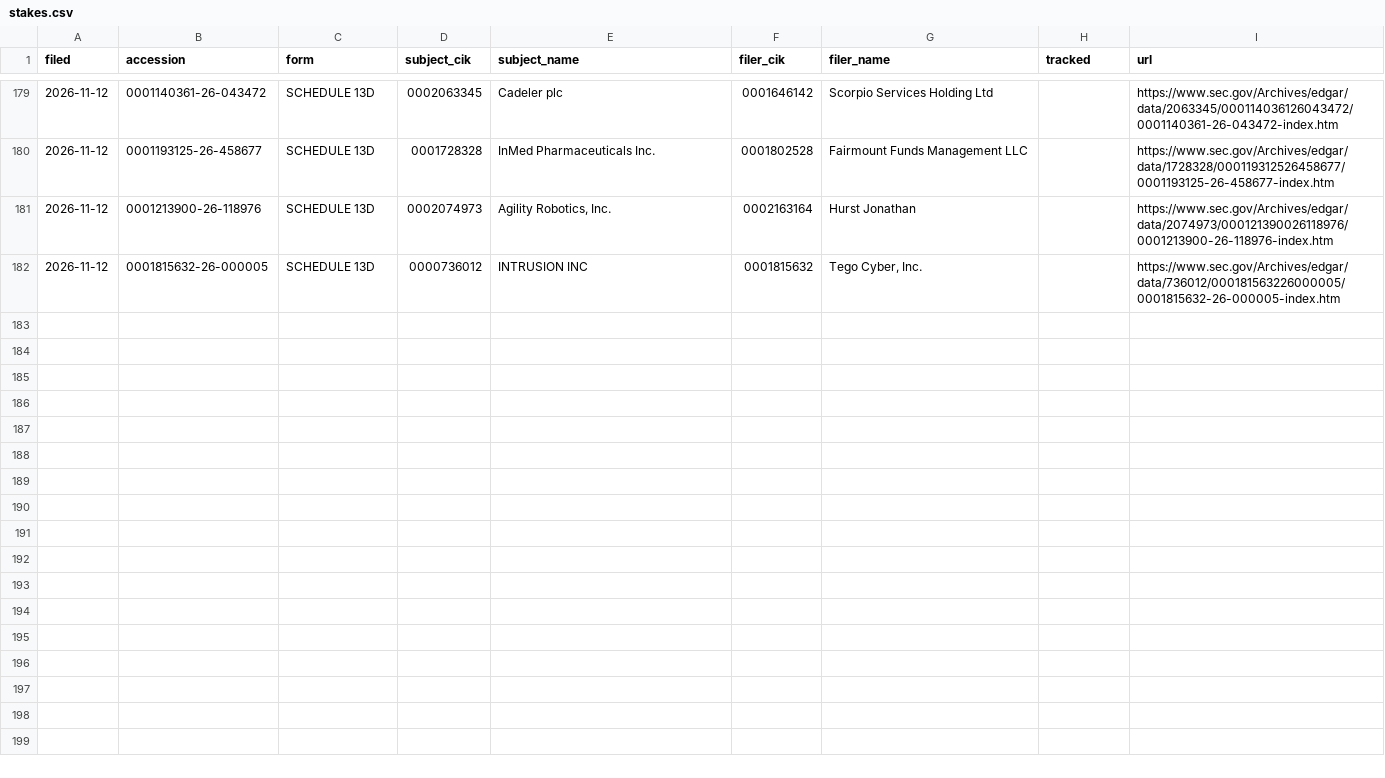
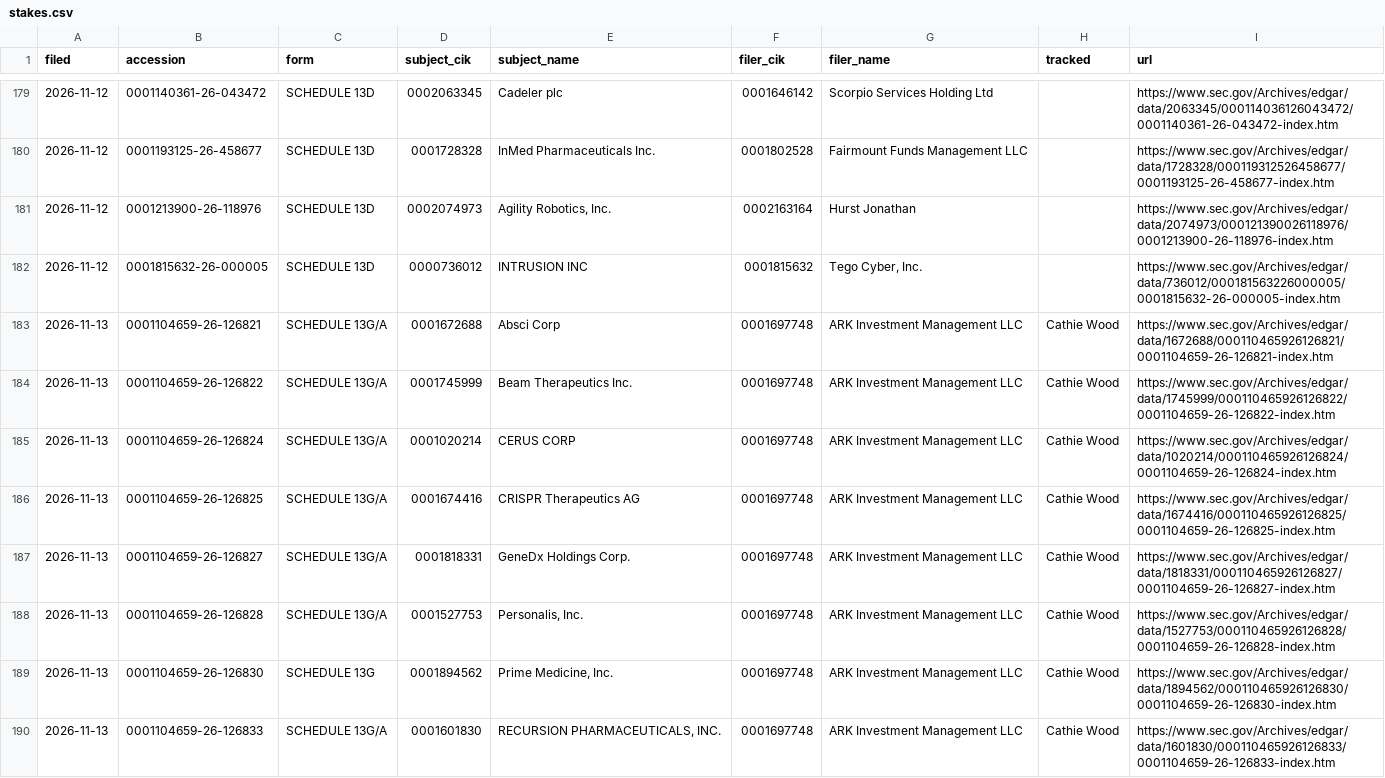
Before and after one commit to jwill736/market-tracker, a CSV file: stakes.csv, drawn as a sheet; only a part is shown, gaps mark what is left out.

```diff
--- a/stakes.csv
+++ b/stakes.csv
@@ -182 +182,9 @@ filed,accession,form,subject_cik,subject_name,filer_cik,filer_name,tracked,url
 2026-11-12,0001815632-26-000005,SCHEDULE 13D,0000736012,INTRUSION INC,0001815632,"Tego Cyber, Inc.",,https://www.sec.gov/Archives/edgar/data/736012/000181563226000005/0001815632-26-000005-index.htm
+2026-11-13,0001104659-26-126821,SCHEDULE 13G/A,0001672688,Absci Corp,0001697748,ARK Investment Management LLC,Cathie Wood,https://www.sec.gov/Archives/edgar/data/1672688/000110465926126821/0001104659-26-126821-index.htm
+2026-11-13,0001104659-26-126822,SCHEDULE 13G/A,0001745999,Beam Therapeutics Inc.,0001697748,ARK Investment Management LLC,Cathie Wood,https://www.sec.gov/Archives/edgar/data/1745999/000110465926126822/0001104659-26-126822-index.htm
+2026-11-13,0001104659-26-126824,SCHEDULE 13G/A,0001020214,CERUS CORP,0001697748,ARK Investment Management LLC,Cathie Wood,https://www.sec.gov/Archives/edgar/data/1020214/000110465926126824/0001104659-26-126824-index.htm
+2026-11-13,0001104659-26-126825,SCHEDULE 13G/A,0001674416,CRISPR Therapeutics AG,0001697748,ARK Investment Management LLC,Cathie Wood,https://www.sec.gov/Archives/edgar/data/1674416/000110465926126825/0001104659-26-126825-index.htm
+2026-11-13,0001104659-26-126827,SCHEDULE 13G/A,0001818331,GeneDx Holdings Corp.,0001697748,ARK Investment Management LLC,Cathie Wood,https://www.sec.gov/Archives/edgar/data/1818331/000110465926126827/0001104659-26-126827-index.htm
+2026-11-13,0001104659-26-126828,SCHEDULE 13G/A,0001527753,"Personalis, Inc.",0001697748,ARK Investment Management LLC,Cathie Wood,https://www.sec.gov/Archives/edgar/data/1527753/000110465926126828/0001104659-26-126828-index.htm
+2026-11-13,0001104659-26-126830,SCHEDULE 13G,0001894562,"Prime Medicine, Inc.",0001697748,ARK Investment Management LLC,Cathie Wood,https://www.sec.gov/Archives/edgar/data/1894562/000110465926126830/0001104659-26-126830-index.htm
+2026-11-13,0001104659-26-126833,SCHEDULE 13G/A,0001601830,"RECURSION PHARMACEUTICALS, INC.",0001697748,ARK Investment Management LLC,Cathie Wood,https://www.sec.gov/Archives/edgar/data/1601830/000110465926126833/0001104659-26-126833-index.htm
```
Also changed, not shown: alert_log.csv, alerted.csv, 2 other files.
